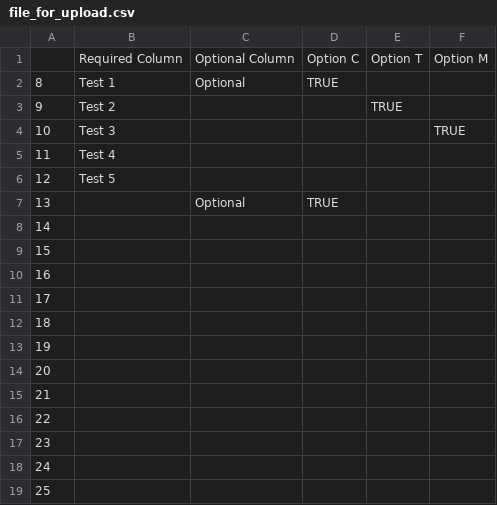
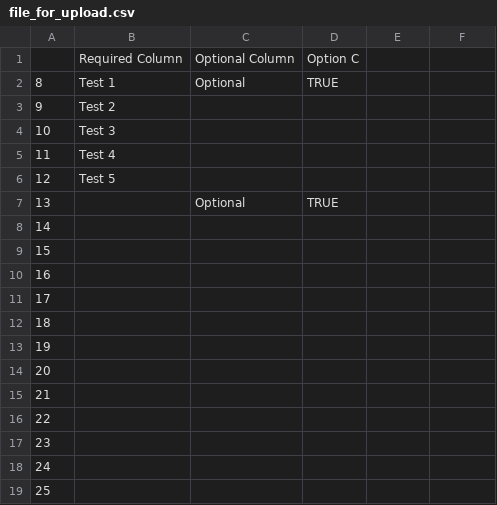
Before and after one commit to brymacto/flatfile_bug_repro, a CSV file: file_for_upload.csv, drawn as a sheet; the diff names each change by its address in the sheet, - before the commit and + after, or states it on an @@ line.

```diff
--- a/file_for_upload.csv
+++ b/file_for_upload.csv
-E1: Option T
+E1: (empty)
-F1: Option M
+F1: (empty)
-E3: TRUE
+E3: (empty)
-F4: TRUE
+F4: (empty)
```
Also changed, not shown: 2 other files.
